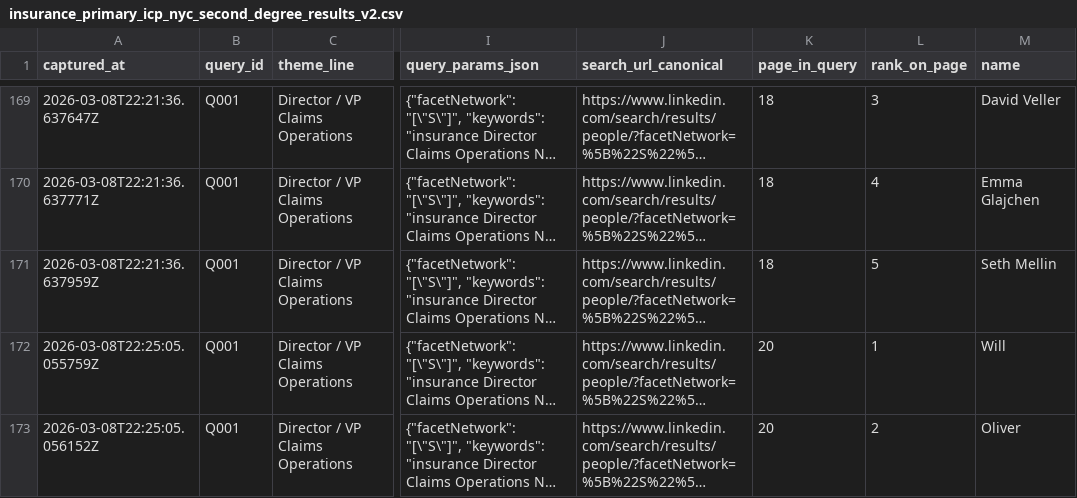
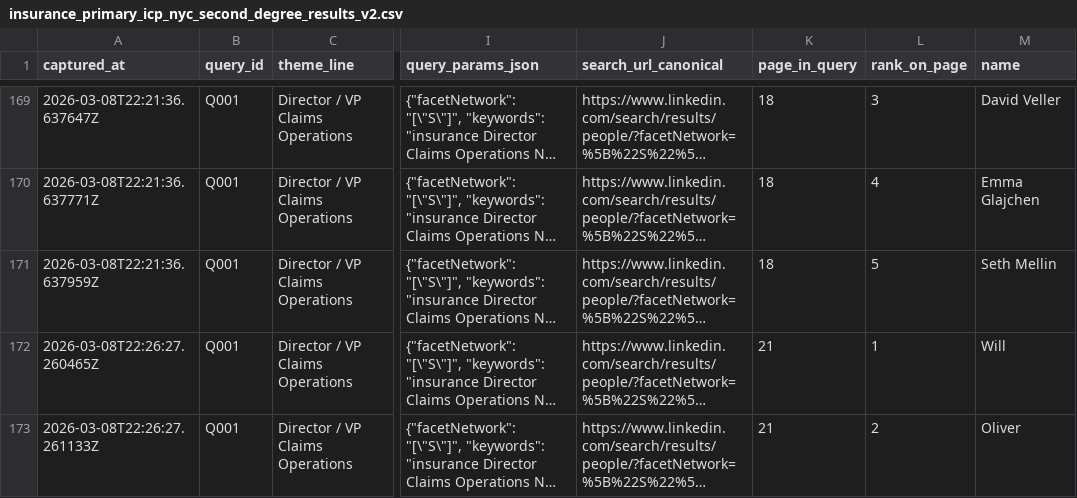
Before and after one commit to vabresto/vb-kb, a CSV file: insurance_primary_icp_nyc_second_degree_results_v2.csv, drawn as a sheet; only a part is shown, gaps mark what is left out; long unchanged cells end in …; the diff names each change by its address in the sheet, - before the commit and + after, or states it on an @@ line.

Commit message:
data: plan-run Q001 page 21 (+0 ~2 =0, total 172)

```diff
--- a/insurance_primary_icp_nyc_second_degree_results_v2.csv
+++ b/insurance_primary_icp_nyc_second_degree_results_v2.csv
-A172 (captured_at): 2026-03-08T22:25:05.055759Z
+A172 (captured_at): 2026-03-08T22:26:27.260465Z
-K172:K173 (page_in_query): 20
+K172:K173 (page_in_query): 21
-A173 (captured_at): 2026-03-08T22:25:05.056152Z
+A173 (captured_at): 2026-03-08T22:26:27.261133Z
```
Also changed, not shown: 1 other file.
